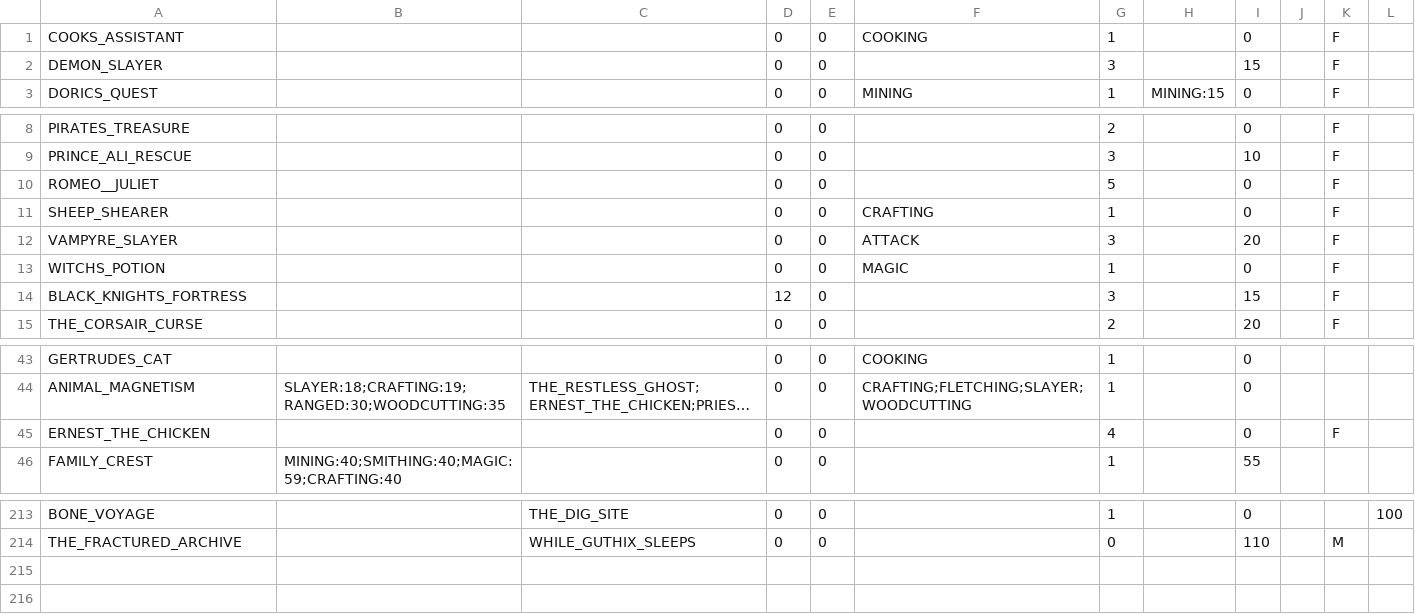
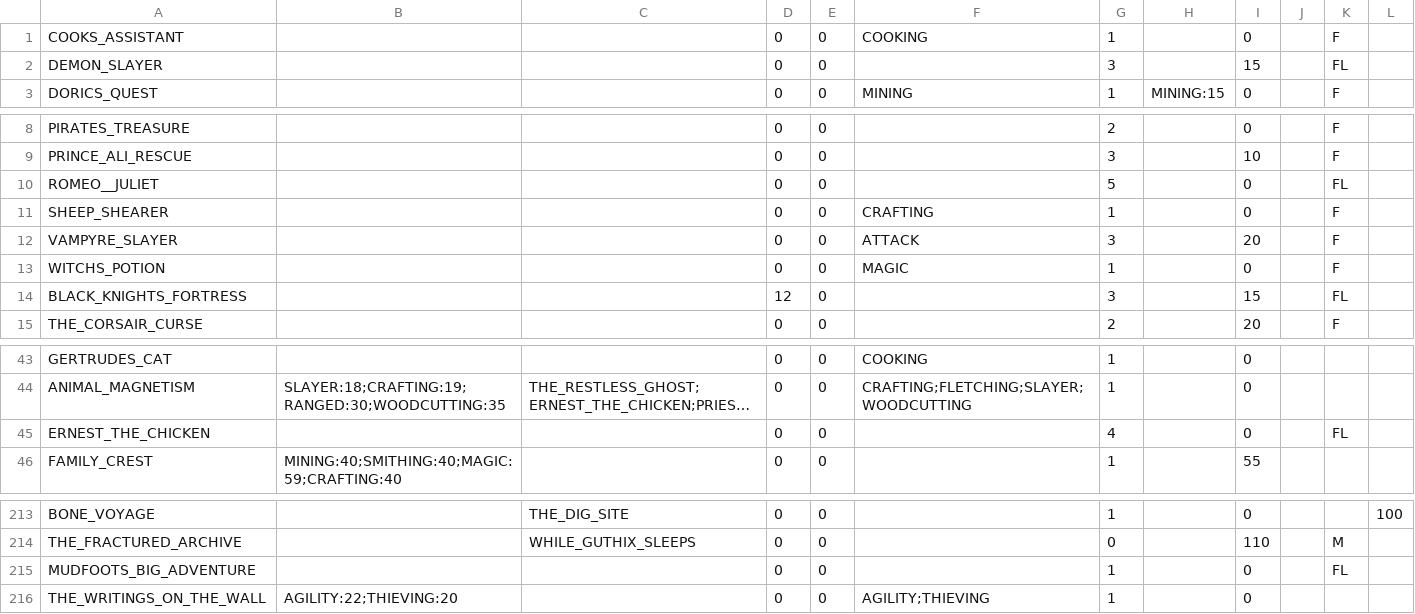
Before and after one commit to AKAddons/runelite-goal-planner, a TSV file: src/main/resources/com/goalplanner/data/quest-requirements.tsv, drawn as a sheet; only a part is shown, gaps mark what is left out; long unchanged cells end in …; the diff names each change by its address in the sheet, - before the commit and + after, or states it on an @@ line.

```diff
--- a/src/main/resources/com/goalplanner/data/quest-requirements.tsv
+++ b/src/main/resources/com/goalplanner/data/quest-requirements.tsv
-K2: F
+K2: FL
-K10: F
+K10: FL
-K14: F
+K14: FL
-K45: F
+K45: FL
+row 215: MUDFOOTS_BIG_ADVENTURE |  |  | 0 | 0 |  | 1 |  | 0 |  | FL
+row 216: THE_WRITINGS_ON_THE_WALL | AGILITY:22;THIEVING:20 |  | 0 | 0 | AGILITY;THIEVING | 1 |  | 0
```
Also changed, not shown: 2 other files.
